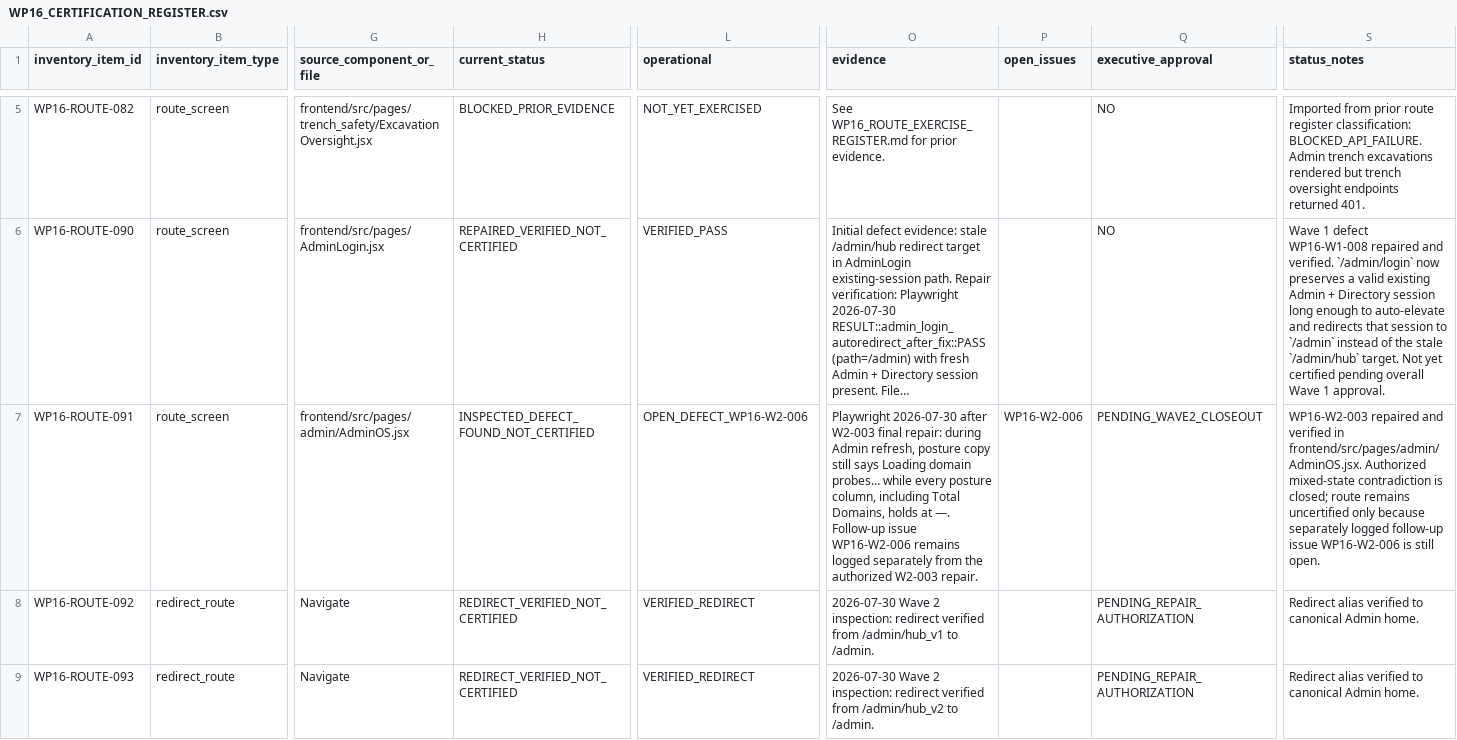
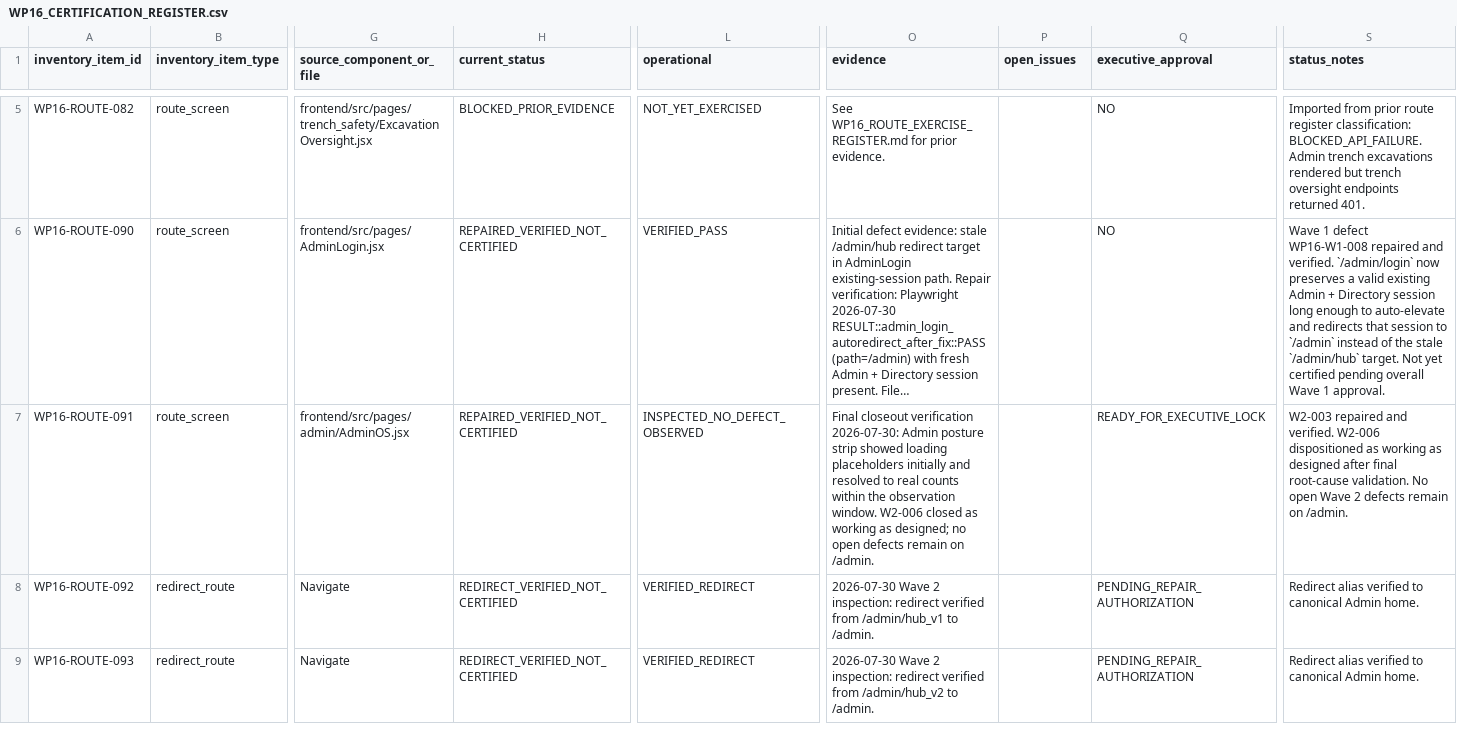
Before and after one commit to Judd-19851202/MASCI-OPS-08-15-26-11-30am, a CSV file: memory/WP16_CERTIFICATION_REGISTER.csv, drawn as a sheet; only a part is shown, gaps mark what is left out; long unchanged cells end in …; the diff covers the shown part only; the diff names each change by its address in the sheet, - before the commit and + after, or states it on an @@ line.

```diff
--- a/memory/WP16_CERTIFICATION_REGISTER.csv
+++ b/memory/WP16_CERTIFICATION_REGISTER.csv
-H7 (current_status): INSPECTED_DEFECT_FOUND_NOT_CERTIFIED
+H7 (current_status): REPAIRED_VERIFIED_NOT_CERTIFIED
-L7 (operational): OPEN_DEFECT_WP16-W2-006
+L7 (operational): INSPECTED_NO_DEFECT_OBSERVED
-O7 (evidence): Playwright 2026-07-30 after W2-003 final repair: during Admin refresh, posture copy still says Loading domain probes… while every posture column, including Total Domains, holds at —. Follow-up issue WP16-W2-006 remains logged separately from the authorized W2-003 repair.
+O7 (evidence): Final closeout verification 2026-07-30: Admin posture strip showed loading placeholders initially and resolved to real counts within the observation window. W2-006 closed as working as designed; no open defects remain on /admin.
-P7 (open_issues): WP16-W2-006
+P7 (open_issues): (empty)
-Q7 (executive_approval): PENDING_WAVE2_CLOSEOUT
+Q7 (executive_approval): READY_FOR_EXECUTIVE_LOCK
-S7 (status_notes): WP16-W2-003 repaired and verified in frontend/src/pages/admin/AdminOS.jsx. Authorized mixed-state contradiction is closed; route remains uncertified only because separately logged follow-up issue WP16-W2-006 is still open.
+S7 (status_notes): W2-003 repaired and verified. W2-006 dispositioned as working as designed after final root-cause validation. No open Wave 2 defects remain on /admin.
```
Also changed, not shown: 9 edited cells elsewhere in this file, 3 other files.
